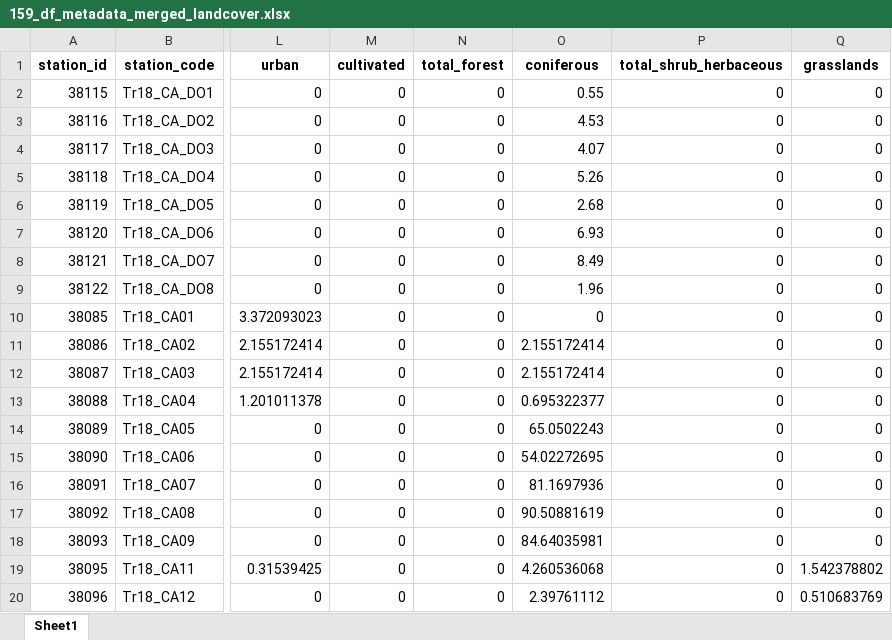
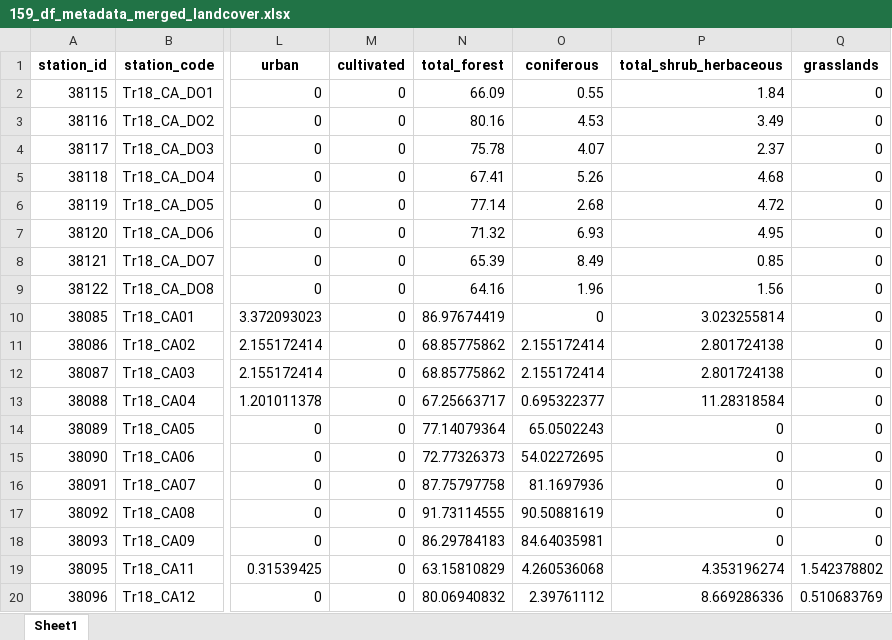
Before and after one commit to DagHjermann/icpw-R, an Excel workbook: Data/159_df_metadata_merged_landcover.xlsx, sheet Sheet1, drawn as a sheet; only a part is shown, gaps mark what is left out; values as stored, in another font and other column widths than the file's, no borders; the diff covers the shown part only; the diff names each change by its address in the sheet, - before the commit and + after, or states it on an @@ line.

```diff
--- a/Data/159_df_metadata_merged_landcover.xlsx (sheet Sheet1)
+++ b/Data/159_df_metadata_merged_landcover.xlsx (sheet Sheet1)
-N2 (total_forest): 0
+N2 (total_forest): 66.09
-P2 (total_shrub_herbaceous): 0
+P2 (total_shrub_herbaceous): 1.84
-N3 (total_forest): 0
+N3 (total_forest): 80.16
-P3 (total_shrub_herbaceous): 0
+P3 (total_shrub_herbaceous): 3.49
-N4 (total_forest): 0
+N4 (total_forest): 75.78
-P4 (total_shrub_herbaceous): 0
+P4 (total_shrub_herbaceous): 2.37
-N5 (total_forest): 0
+N5 (total_forest): 67.41
-P5 (total_shrub_herbaceous): 0
+P5 (total_shrub_herbaceous): 4.68
-N6 (total_forest): 0
+N6 (total_forest): 77.14
-P6 (total_shrub_herbaceous): 0
+P6 (total_shrub_herbaceous): 4.72
-N7 (total_forest): 0
+N7 (total_forest): 71.32
-P7 (total_shrub_herbaceous): 0
+P7 (total_shrub_herbaceous): 4.95
-N8 (total_forest): 0
+N8 (total_forest): 65.39
-P8 (total_shrub_herbaceous): 0
+P8 (total_shrub_herbaceous): 0.85
-N9 (total_forest): 0
+N9 (total_forest): 64.16
-P9 (total_shrub_herbaceous): 0
+P9 (total_shrub_herbaceous): 1.56
-N10 (total_forest): 0
+N10 (total_forest): 86.97674419
-P10 (total_shrub_herbaceous): 0
+P10 (total_shrub_herbaceous): 3.023255814
-N11:N12 (total_forest): 0
+N11:N12 (total_forest): 68.85775862
-P11:P12 (total_shrub_herbaceous): 0
+P11:P12 (total_shrub_herbaceous): 2.801724138
-N13 (total_forest): 0
+N13 (total_forest): 67.25663717
-P13 (total_shrub_herbaceous): 0
+P13 (total_shrub_herbaceous): 11.28318584
-N14 (total_forest): 0
+N14 (total_forest): 77.14079364
-N15 (total_forest): 0
+N15 (total_forest): 72.77326373
-N16 (total_forest): 0
+N16 (total_forest): 87.75797758
-N17 (total_forest): 0
+N17 (total_forest): 91.73114555
-N18 (total_forest): 0
+N18 (total_forest): 86.29784183
-N19 (total_forest): 0
+N19 (total_forest): 63.15810829
-P19 (total_shrub_herbaceous): 0
+P19 (total_shrub_herbaceous): 4.353196274
-N20 (total_forest): 0
+N20 (total_forest): 80.06940832
-P20 (total_shrub_herbaceous): 0
+P20 (total_shrub_herbaceous): 8.669286336
```
Also changed, not shown: 445 edited cells elsewhere in this sheet, Data/159_df_meta1.xlsx, Data/159_df_metadata_merged_landcover_allcols.xlsx, 2 other files.
